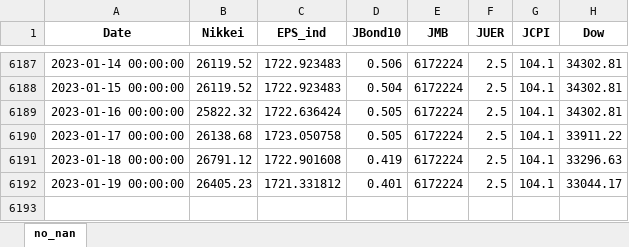
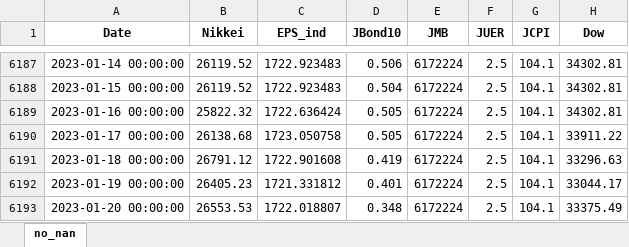
Before and after one commit to TakashiP/nikkei-prediction, an Excel workbook: Nikkei_10.xlsx, sheet no_nan, drawn as a sheet; only a part is shown, gaps mark what is left out; values as stored, in another font and other column widths than the file's, no borders; the diff names each change by its address in the sheet, - before the commit and + after, or states it on an @@ line.

Commit message:
modified timezone into JST and added date and time into index.html

```diff
--- a/Nikkei_10.xlsx (sheet no_nan)
+++ b/Nikkei_10.xlsx (sheet no_nan)
+row 6193: 2023-01-20 00:00:00 | 26553.53 | 1722.018807 | 0.348 | 6172224 | 2.5 | 104.1 | 33375.49
```
Also changed, not shown: 4 other files.
